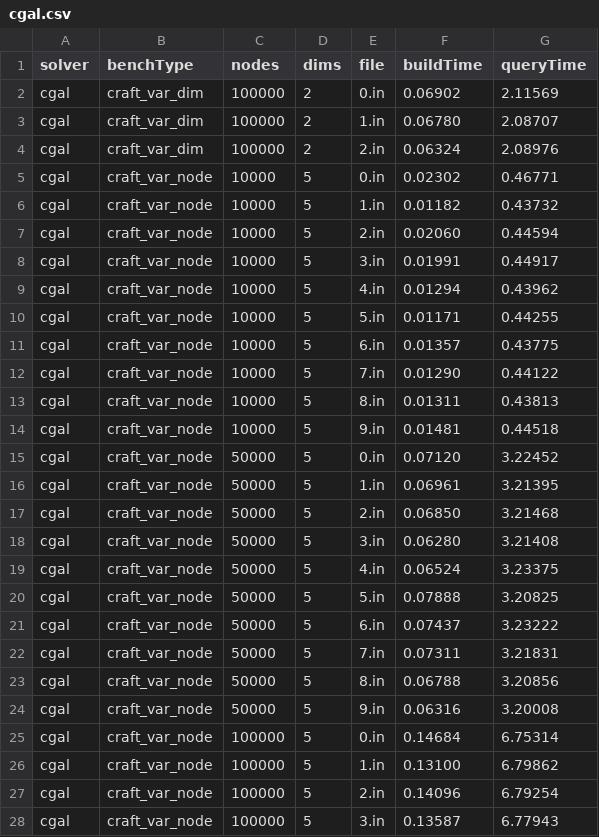
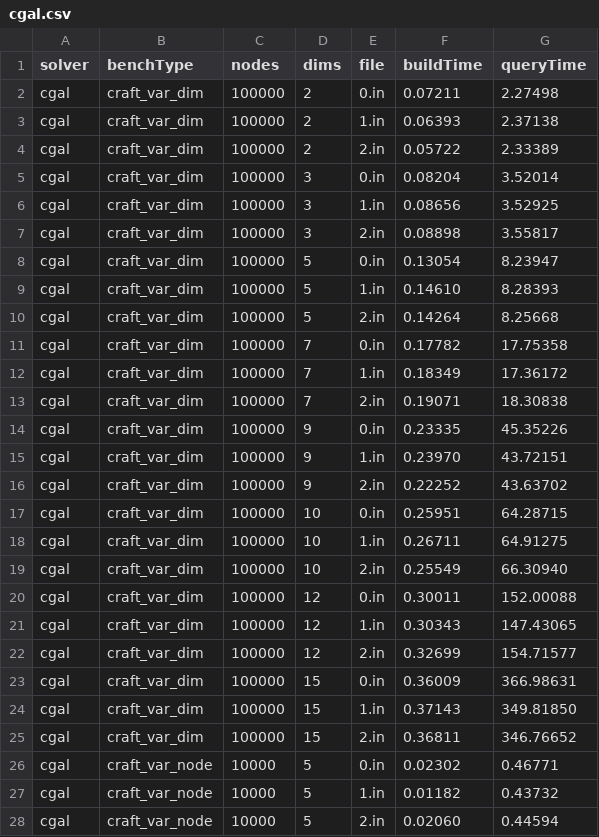
Before and after one commit to ucrparlay/Pkd-tree, a CSV file: script/cgal.csv, drawn as a sheet; only a part is shown; the shorter side is filled out with more unchanged rows; the diff covers the shown part only.

```diff
--- a/script/cgal.csv
+++ b/script/cgal.csv
@@ -1,5 +1,26 @@
 solver,benchType,nodes,dims,file,buildTime,queryTime
-cgal,craft_var_dim,100000,2,0.in,0.06902,2.11569
-cgal,craft_var_dim,100000,2,1.in,0.06780,2.08707
-cgal,craft_var_dim,100000,2,2.in,0.06324,2.08976
+cgal,craft_var_dim,100000,2,0.in,0.07211,2.27498
+cgal,craft_var_dim,100000,2,1.in,0.06393,2.37138
+cgal,craft_var_dim,100000,2,2.in,0.05722,2.33389
+cgal,craft_var_dim,100000,3,0.in,0.08204,3.52014
+cgal,craft_var_dim,100000,3,1.in,0.08656,3.52925
+cgal,craft_var_dim,100000,3,2.in,0.08898,3.55817
+cgal,craft_var_dim,100000,5,0.in,0.13054,8.23947
+cgal,craft_var_dim,100000,5,1.in,0.14610,8.28393
+cgal,craft_var_dim,100000,5,2.in,0.14264,8.25668
+cgal,craft_var_dim,100000,7,0.in,0.17782,17.75358
+cgal,craft_var_dim,100000,7,1.in,0.18349,17.36172
+cgal,craft_var_dim,100000,7,2.in,0.19071,18.30838
+cgal,craft_var_dim,100000,9,0.in,0.23335,45.35226
+cgal,craft_var_dim,100000,9,1.in,0.23970,43.72151
+cgal,craft_var_dim,100000,9,2.in,0.22252,43.63702
+cgal,craft_var_dim,100000,10,0.in,0.25951,64.28715
+cgal,craft_var_dim,100000,10,1.in,0.26711,64.91275
+cgal,craft_var_dim,100000,10,2.in,0.25549,66.30940
+cgal,craft_var_dim,100000,12,0.in,0.30011,152.00088
+cgal,craft_var_dim,100000,12,1.in,0.30343,147.43065
+cgal,craft_var_dim,100000,12,2.in,0.32699,154.71577
+cgal,craft_var_dim,100000,15,0.in,0.36009,366.98631
+cgal,craft_var_dim,100000,15,1.in,0.37143,349.81850
+cgal,craft_var_dim,100000,15,2.in,0.36811,346.76652
 cgal,craft_var_node,10000,5,0.in,0.02302,0.46771
```
Also changed, not shown: 6 edited cells elsewhere in this file, 12 other files.
